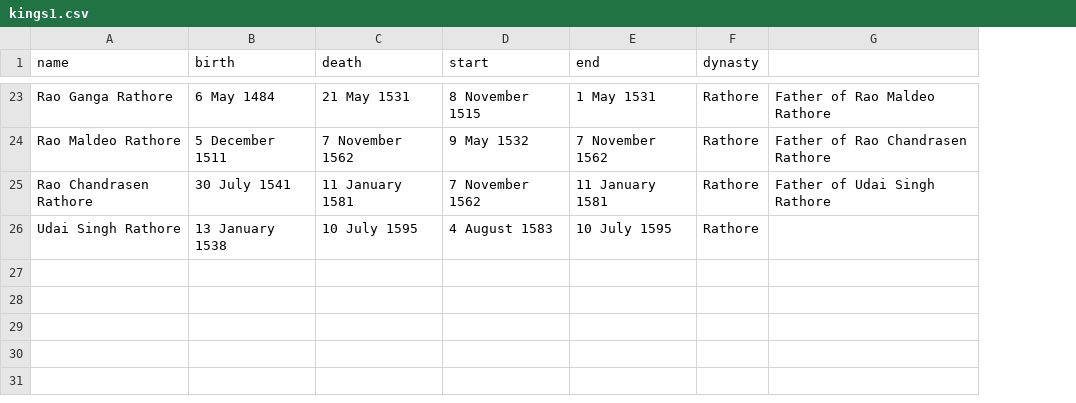
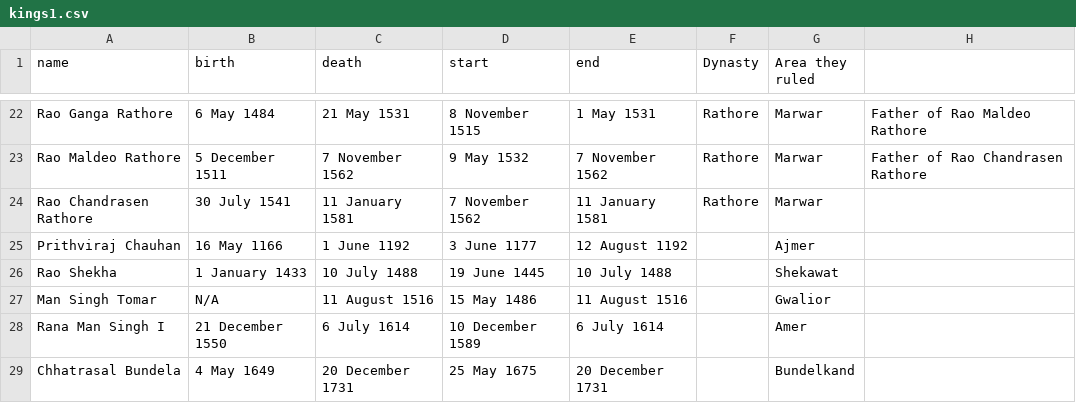
Before and after one commit to devashat/History-of-the-Rajputana, a CSV file: kings1.csv, drawn as a sheet; only a part is shown, gaps mark what is left out; removed rows and columns are numbered as before the commit, all else as after; the diff covers the shown part only; the diff names each change by its address in the sheet, - before the commit and + after, or states it on an @@ line.

```diff
--- a/kings1.csv
+++ b/kings1.csv
+column G (Area they ruled), rows 22-24: all Marwar
-F1: dynasty
+F1: Dynasty
-H24: Father of Udai Singh Rathore
+H24: (empty)
-row 26: Udai Singh Rathore | 13 January 1538 | 10 July 1595 | 4 August 1583 | 10 July 1595 | Rathore
+row 25: Prithviraj Chauhan | 16 May 1166 | 1 June 1192 | 3 June 1177 | 12 August 1192 |  | Ajmer
+row 26: Rao Shekha | 1 January 1433 | 10 July 1488 | 19 June 1445 | 10 July 1488 |  | Shekawat
+row 27: Man Singh Tomar | N/A | 11 August 1516 | 15 May 1486 | 11 August 1516 |  | Gwalior
+row 28: Rana Man Singh I | 21 December 1550 | 6 July 1614 | 10 December 1589 | 6 July 1614 |  | Amer
+row 29: Chhatrasal Bundela | 4 May 1649 | 20 December 1731 | 25 May 1675 | 20 December 1731 |  | Bundelkand
```
Also changed, not shown: 1 removed row and 30 edited cells elsewhere in this file.
